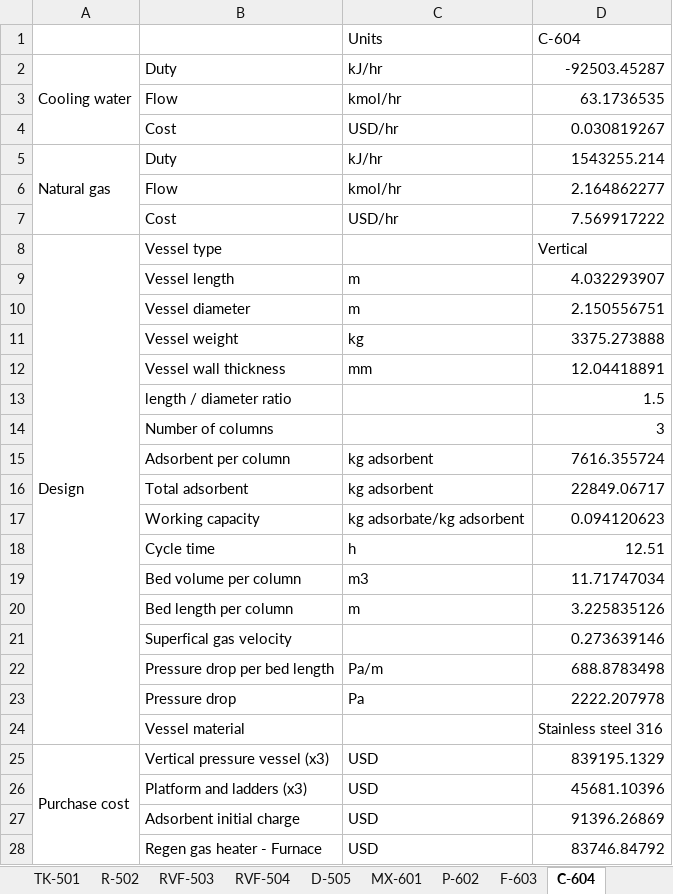
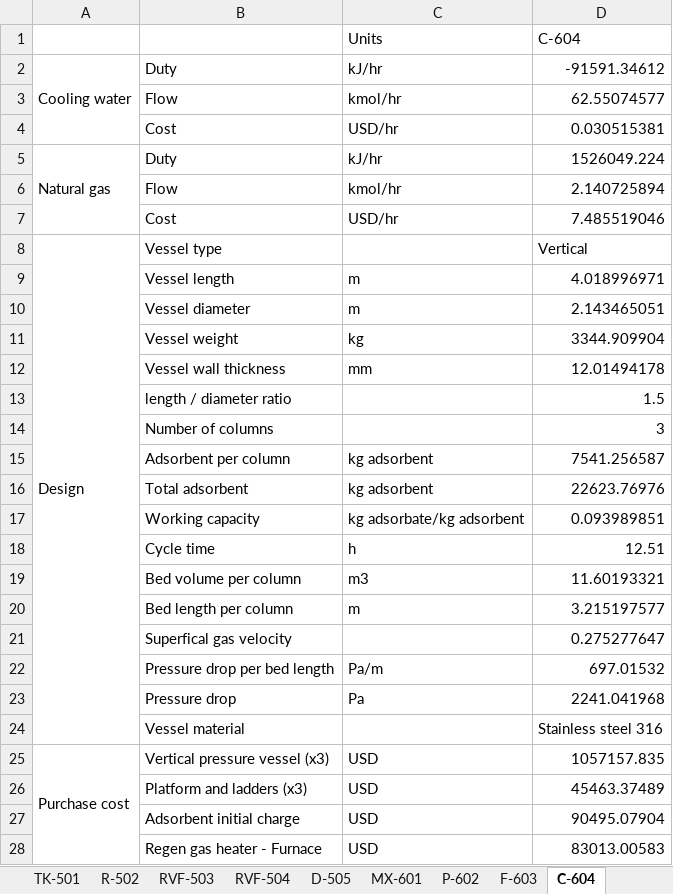
Before and after one commit to IsaacLeis/analysis-of-grape-pomace-valorisation, an Excel workbook: results/grape_pomace_valorisation_unit_operations.xlsx, sheet C-604, drawn as a sheet; only a part is shown; values as stored, in another font and other column widths than the file's, no borders; the diff covers the shown part only; the diff names each change by its address in the sheet, - before the commit and + after, or states it on an @@ line.

```diff
--- a/results/grape_pomace_valorisation_unit_operations.xlsx (sheet C-604)
+++ b/results/grape_pomace_valorisation_unit_operations.xlsx (sheet C-604)
-D2 (C-604): -92503.45287
+D2 (C-604): -91591.34612
-D3 (C-604): 63.1736535
+D3 (C-604): 62.55074577
-D4 (C-604): 0.030819267
+D4 (C-604): 0.030515381
-D5 (C-604): 1543255.214
+D5 (C-604): 1526049.224
-D6 (C-604): 2.164862277
+D6 (C-604): 2.140725894
-D7 (C-604): 7.569917222
+D7 (C-604): 7.485519046
-D9 (C-604): 4.032293907
+D9 (C-604): 4.018996971
-D10 (C-604): 2.150556751
+D10 (C-604): 2.143465051
-D11 (C-604): 3375.273888
+D11 (C-604): 3344.909904
-D12 (C-604): 12.04418891
+D12 (C-604): 12.01494178
-D15 (C-604): 7616.355724
+D15 (C-604): 7541.256587
-D16 (C-604): 22849.06717
+D16 (C-604): 22623.76976
-D17 (C-604): 0.094120623
+D17 (C-604): 0.093989851
-D19 (C-604): 11.71747034
+D19 (C-604): 11.60193321
-D20 (C-604): 3.225835126
+D20 (C-604): 3.215197577
-D21 (C-604): 0.273639146
+D21 (C-604): 0.275277647
-D22 (C-604): 688.8783498
+D22 (C-604): 697.01532
-D23 (C-604): 2222.207978
+D23 (C-604): 2241.041968
-D25 (C-604): 839195.1329
+D25 (C-604): 1057157.835
-D26 (C-604): 45681.10396
+D26 (C-604): 45463.37489
-D27 (C-604): 91396.26869
+D27 (C-604): 90495.07904
-D28 (C-604): 83746.84792
+D28 (C-604): 83013.00583
```
Also changed, not shown: 3 edited cells elsewhere in this sheet, sheet P-602, sheet R-502, sheet SLE-402, sheet E-606, sheet F-603, sheet RVF-504, 4 more sheets, other sheet tabs, results/Grape_pomace_valorisation_cashflow.xlsx, results/grape_pomace_valorisation_mass_balance.xlsx, 15 other files.
